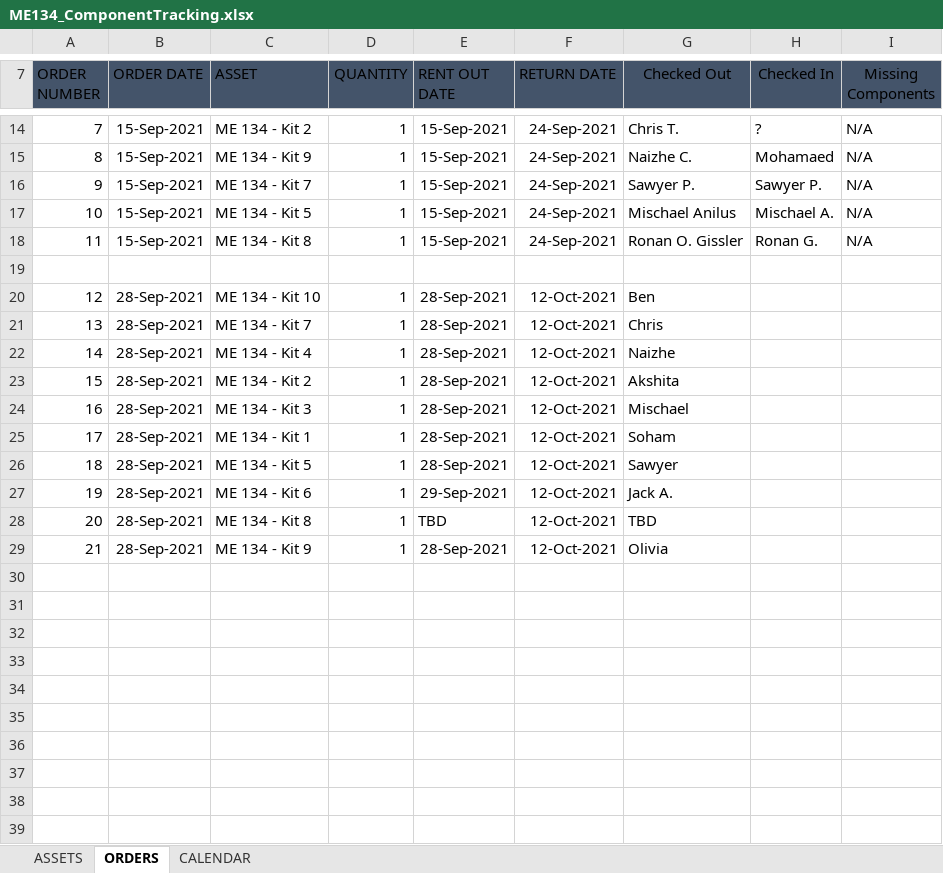
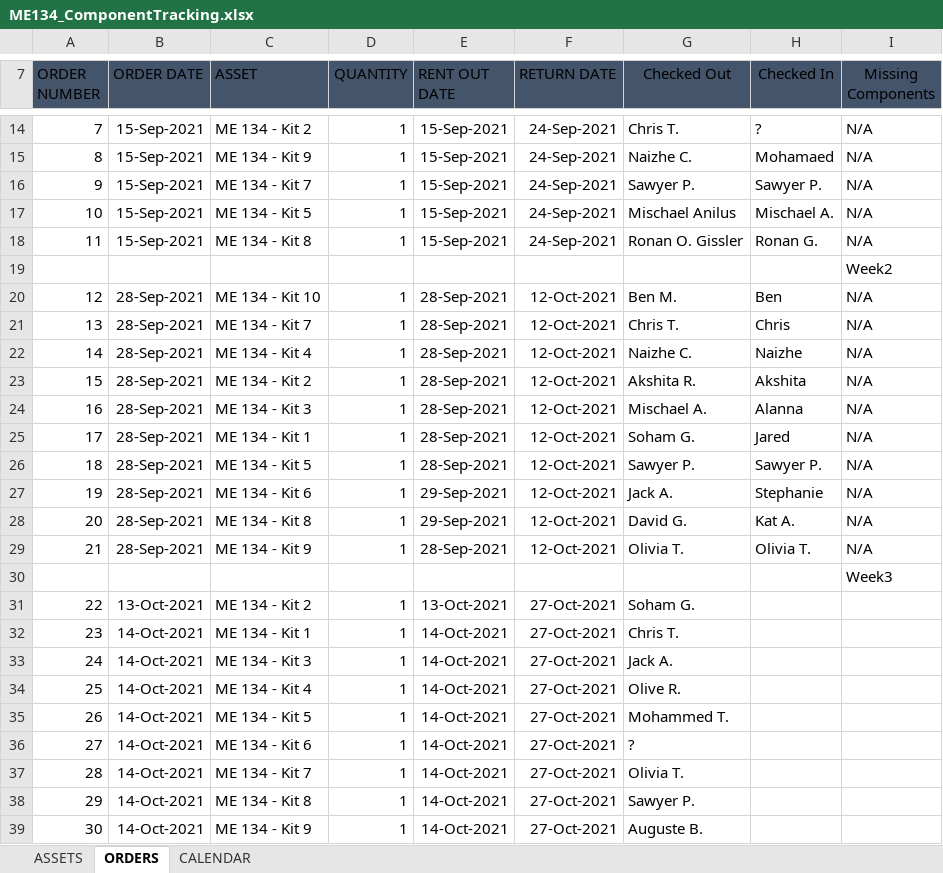
Before and after one commit to paccionesawyer/ME134-Kit, an Excel workbook: ME134_ComponentTracking.xlsx, sheet ORDERS, drawn as a sheet; only a part is shown, gaps mark what is left out; values as stored, in another font and other column widths than the file's, no borders; table styles not drawn; the diff covers the shown part only; the diff names each change by its address in the sheet, - before the commit and + after, or states it on an @@ line.

```diff
--- a/ME134_ComponentTracking.xlsx (sheet ORDERS)
+++ b/ME134_ComponentTracking.xlsx (sheet ORDERS)
-I19 (Missing Components): (empty)
+I19 (Missing Components): Week2
-G20 (Checked Out): Ben
+G20 (Checked Out): Ben M.
-H20 (Checked In): (empty)
+H20 (Checked In): Ben
-I20:I29 (Missing Components): (empty)
+I20:I29 (Missing Components): N/A
-G21 (Checked Out): Chris
+G21 (Checked Out): Chris T.
-H21 (Checked In): (empty)
+H21 (Checked In): Chris
-G22 (Checked Out): Naizhe
+G22 (Checked Out): Naizhe C.
-H22 (Checked In): (empty)
+H22 (Checked In): Naizhe
-G23 (Checked Out): Akshita
+G23 (Checked Out): Akshita R.
-H23 (Checked In): (empty)
+H23 (Checked In): Akshita
-G24 (Checked Out): Mischael
+G24 (Checked Out): Mischael A.
-H24 (Checked In): (empty)
+H24 (Checked In): Alanna
-G25 (Checked Out): Soham
+G25 (Checked Out): Soham G.
-H25 (Checked In): (empty)
+H25 (Checked In): Jared
-G26 (Checked Out): Sawyer
+G26 (Checked Out): Sawyer P.
-H26 (Checked In): (empty)
+H26 (Checked In): Sawyer P.
-H27 (Checked In): (empty)
+H27 (Checked In): Stephanie
-E28 (RENT OUT DATE): TBD
+E28 (RENT OUT DATE): 29-Sep-2021
-G28 (Checked Out): TBD
+G28 (Checked Out): David G.
-H28 (Checked In): (empty)
+H28 (Checked In): Kat A.
-G29 (Checked Out): Olivia
+G29 (Checked Out): Olivia T.
-H29 (Checked In): (empty)
+H29 (Checked In): Olivia T.
+row 30:  |  |  |  |  |  |  |  | Week3
+row 31: 22 | 13-Oct-2021 | ME 134 - Kit 2 | 1 | 13-Oct-2021 | 27-Oct-2021 | Soham G.
+row 32: 23 | 14-Oct-2021 | ME 134 - Kit 1 | 1 | 14-Oct-2021 | 27-Oct-2021 | Chris T.
+row 33: 24 | 14-Oct-2021 | ME 134 - Kit 3 | 1 | 14-Oct-2021 | 27-Oct-2021 | Jack A.
+row 34: 25 | 14-Oct-2021 | ME 134 - Kit 4 | 1 | 14-Oct-2021 | 27-Oct-2021 | Olive R.
+row 35: 26 | 14-Oct-2021 | ME 134 - Kit 5 | 1 | 14-Oct-2021 | 27-Oct-2021 | Mohammed T.
+row 36: 27 | 14-Oct-2021 | ME 134 - Kit 6 | 1 | 14-Oct-2021 | 27-Oct-2021 | ?
+row 37: 28 | 14-Oct-2021 | ME 134 - Kit 7 | 1 | 14-Oct-2021 | 27-Oct-2021 | Olivia T.
+row 38: 29 | 14-Oct-2021 | ME 134 - Kit 8 | 1 | 14-Oct-2021 | 27-Oct-2021 | Sawyer P.
+row 39: 30 | 14-Oct-2021 | ME 134 - Kit 9 | 1 | 14-Oct-2021 | 27-Oct-2021 | Auguste B.
```
Also changed, not shown: 1 added row and 2 edited cells elsewhere in this sheet, sheet CALENDAR, sheet ASSETS, 13 other files.
